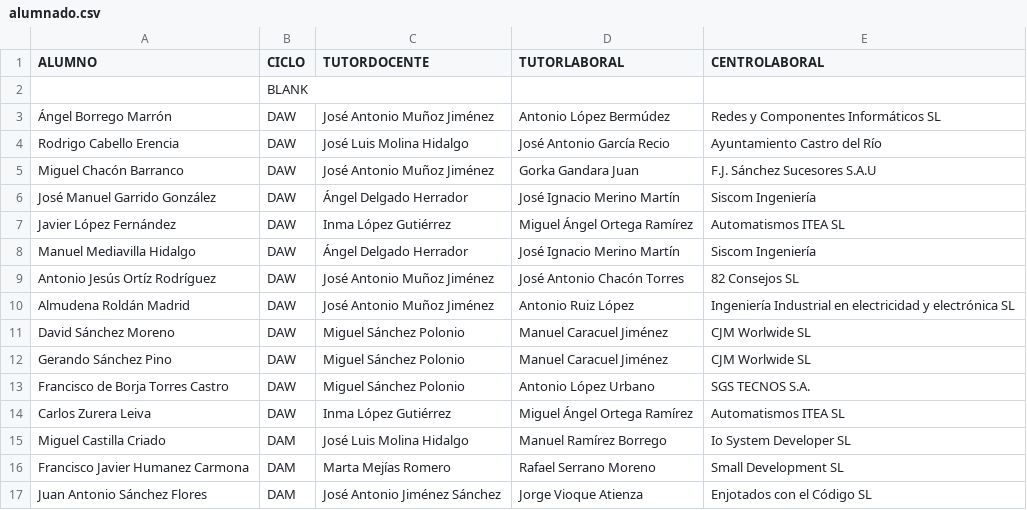
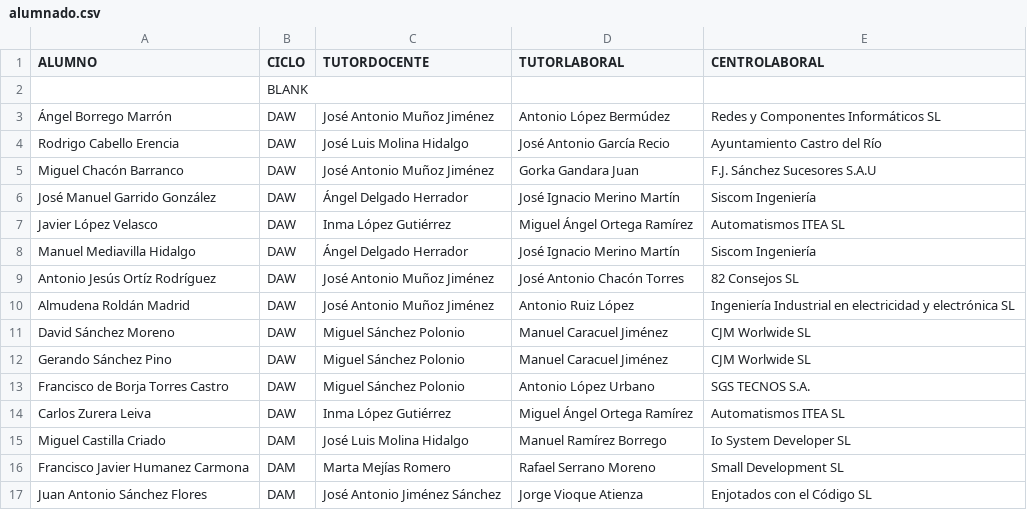
Before and after one commit to jamj2000/semana-fct, a CSV file: assets/alumnado.csv, drawn as a sheet.

Commit message:
Update alumnado.csv

```diff
--- a/assets/alumnado.csv
+++ b/assets/alumnado.csv
@@ -6,3 +6,3 @@ Miguel Chacón Barranco,DAW,José Antonio Muñoz Jiménez,Gorka Gandara Juan,F.J
 José Manuel Garrido González,DAW,Ángel Delgado Herrador,José Ignacio Merino Martín,Siscom Ingeniería
-Javier López Fernández,DAW,Inma López Gutiérrez,Miguel Ángel Ortega Ramírez,Automatismos ITEA SL
+Javier López Velasco,DAW,Inma López Gutiérrez,Miguel Ángel Ortega Ramírez,Automatismos ITEA SL
 Manuel Mediavilla Hidalgo,DAW,Ángel Delgado Herrador,José Ignacio Merino Martín,Siscom Ingeniería
```
